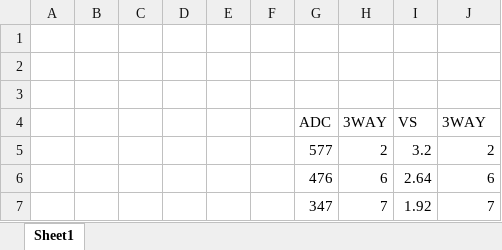
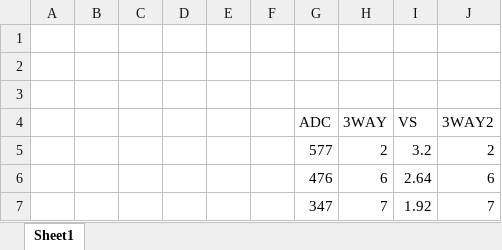
Before and after one commit to AisyahKusumastuti/Sistem-Embedded-fix, an Excel workbook: job1/D. REGRESI LINIER/Regresi Linier.xlsx, sheet Sheet1, drawn as a sheet; values as stored, in another font and other column widths than the file's, no borders; charts and pictures and table styles not drawn; the diff names each change by its address in the sheet, - before the commit and + after, or states it on an @@ line.

```diff
--- a/job1/D. REGRESI LINIER/Regresi Linier.xlsx (sheet Sheet1)
+++ b/job1/D. REGRESI LINIER/Regresi Linier.xlsx (sheet Sheet1)
-J4: 3WAY
+J4: 3WAY2
```
Also changed, not shown: charts or pictures, 1 other file.
